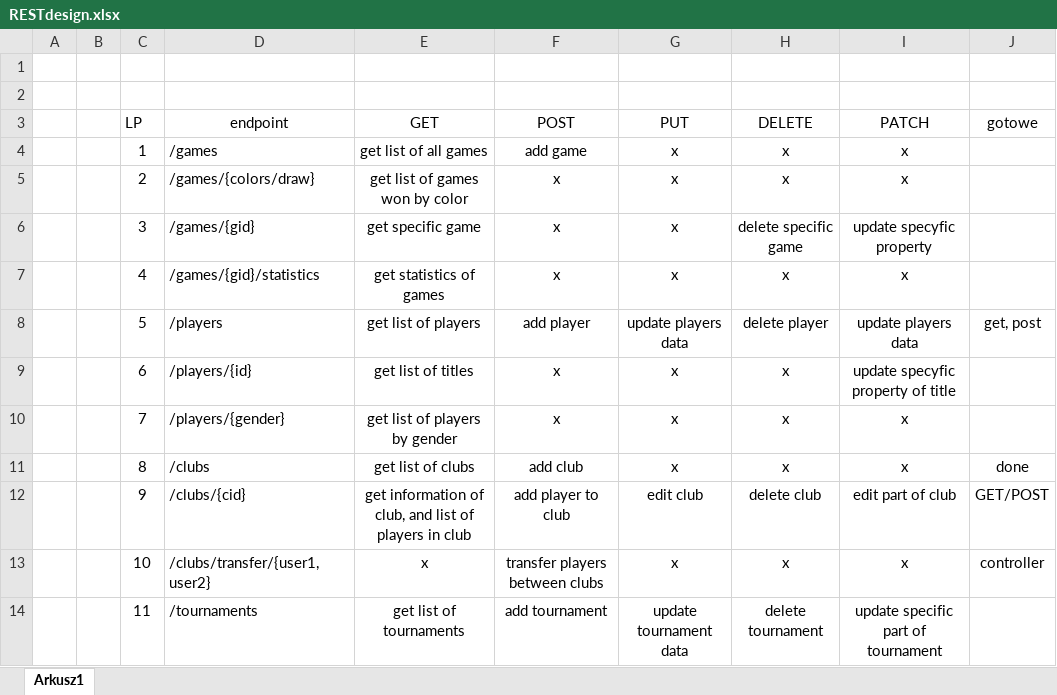
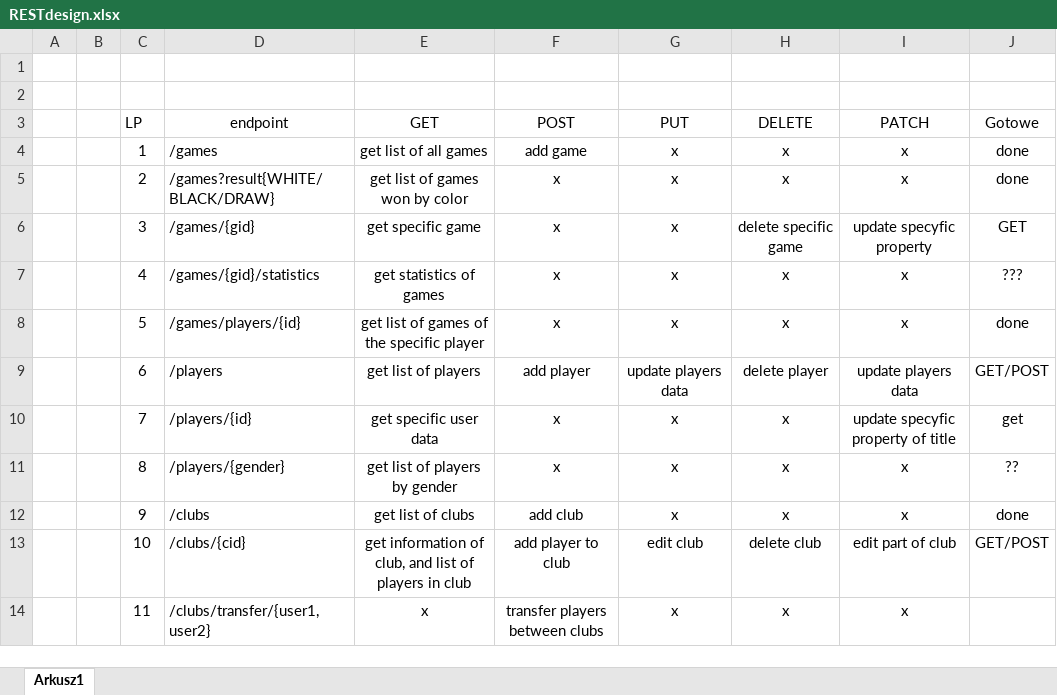
Before and after one commit to yachoo2606/chessBase, an Excel workbook: TIWPR-PROJEKT-2/RESTdesign.xlsx, sheet Arkusz1, drawn as a sheet; only a part is shown; values as stored, in another font and other column widths than the file's, no borders; conditional formats and table styles not drawn; removed rows and columns are numbered as before the commit, all else as after; the diff covers the shown part only; the diff names each change by its address in the sheet, - before the commit and + after, or states it on an @@ line.

Commit message:
update excel

```diff
--- a/TIWPR-PROJEKT-2/RESTdesign.xlsx (sheet Arkusz1)
+++ b/TIWPR-PROJEKT-2/RESTdesign.xlsx (sheet Arkusz1)
-J3: gotowe
+J3: Gotowe
-J4:J5 (Gotowe): (empty)
+J4:J5 (Gotowe): done
-D5 (endpoint): /games/{colors/draw}
+D5 (endpoint): /games?result{WHITE/BLACK/DRAW}
-J6 (Gotowe): (empty)
+J6 (Gotowe): GET
-J7 (Gotowe): (empty)
+J7 (Gotowe): ???
-D8 (endpoint): /players
+D8 (endpoint): /games/players/{id}
-E8 (GET): get list of players
+E8 (GET): get list of games of the specific player
-F8 (POST): add player
+F8 (POST): x
-G8 (PUT): update players data
+G8 (PUT): x
-H8 (DELETE): delete player
+H8 (DELETE): x
-I8 (PATCH): update players data
+I8 (PATCH): x
-J8 (Gotowe): get, post
+J8 (Gotowe): done
-D9 (endpoint): /players/{id}
+D9 (endpoint): /players
-E9 (GET): get list of titles
+E9 (GET): get list of players
-F9 (POST): x
+F9 (POST): add player
-G9 (PUT): x
+G9 (PUT): update players data
-H9 (DELETE): x
+H9 (DELETE): delete player
-I9 (PATCH): update specyfic property of title
+I9 (PATCH): update players data
-J9 (Gotowe): (empty)
+J9 (Gotowe): GET/POST
-D10 (endpoint): /players/{gender}
+D10 (endpoint): /players/{id}
-E10 (GET): get list of players by gender
+E10 (GET): get specific user data
-I10 (PATCH): x
+I10 (PATCH): update specyfic property of title
-J10 (Gotowe): (empty)
+J10 (Gotowe): get
-D11 (endpoint): /clubs
+D11 (endpoint): /players/{gender}
-E11 (GET): get list of clubs
+E11 (GET): get list of players by gender
-F11 (POST): add club
+F11 (POST): x
-J11 (Gotowe): done
+J11 (Gotowe): ??
+row 12:  |  | 9 | /clubs | get list of clubs | add club | x | x | x | done
-C13 (LP): 9
+C13 (LP): 10
-C14 (LP): 10
+C14 (LP): 11
-J14 (Gotowe): controller
+J14 (Gotowe): (empty)
-row 14:  |  | 11 | /tournaments | get list of tournaments | add tournament | update tournament data | delete tournament | update specific part of tournament
```
Also changed, not shown: 1 added row, 3 removed rows and 24 edited cells elsewhere in this sheet.
